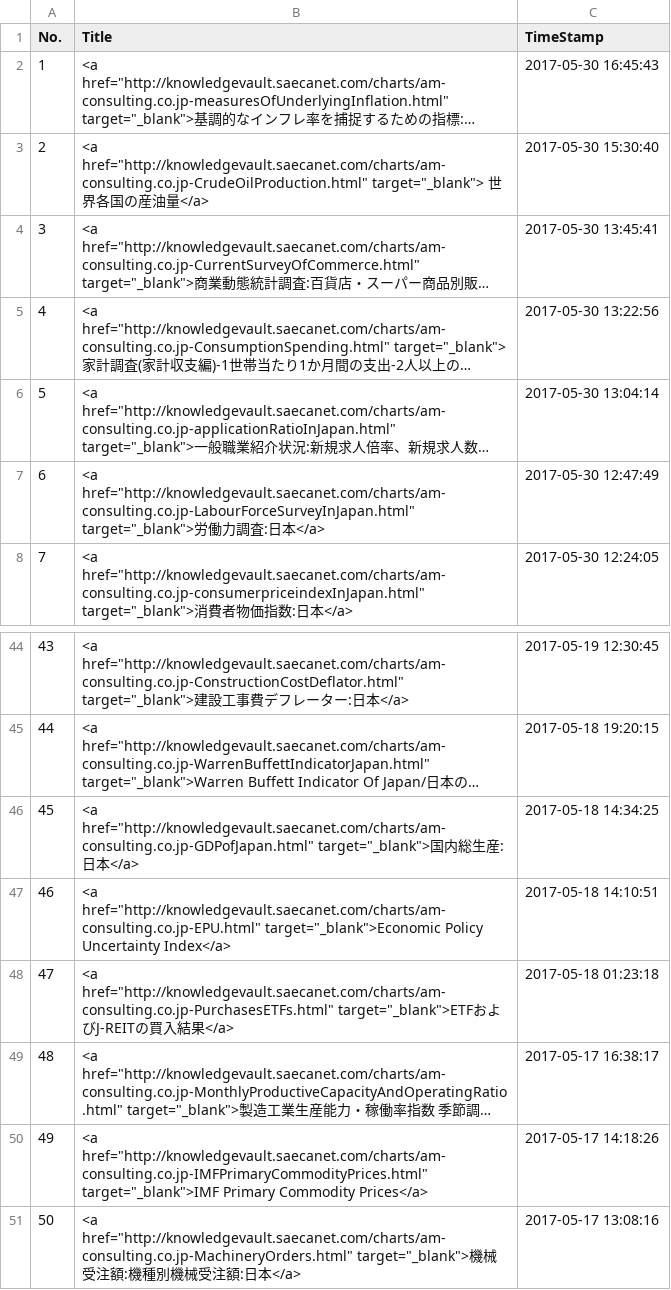
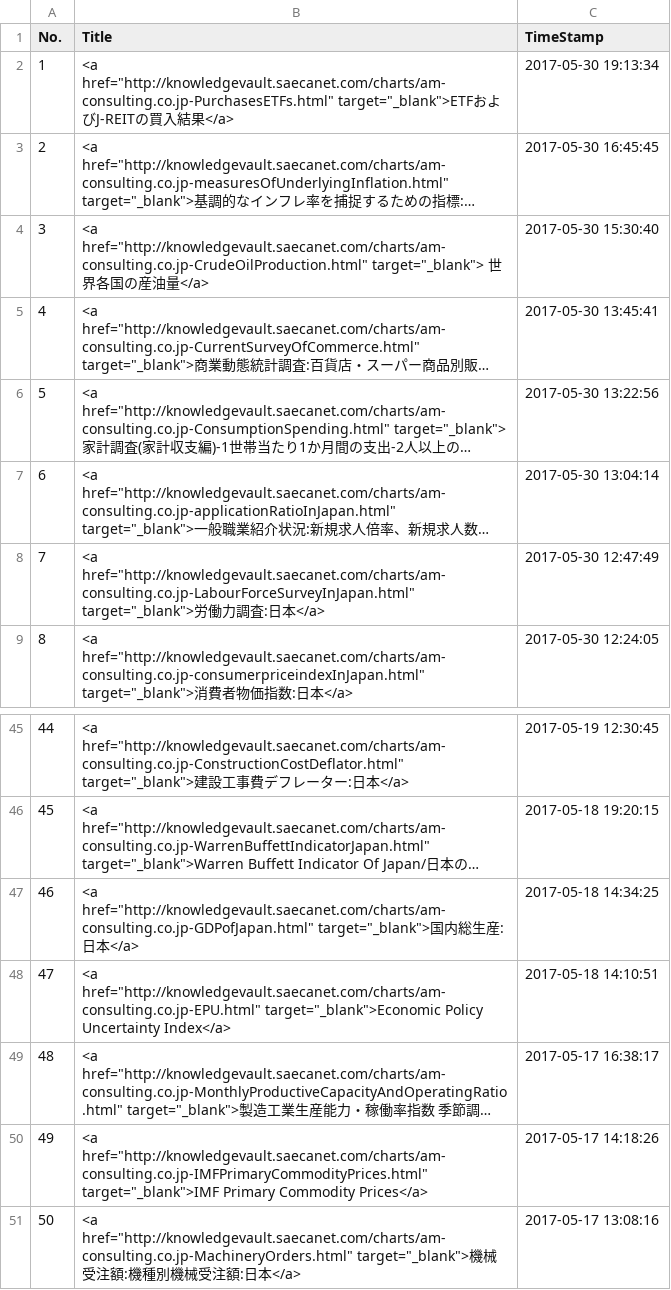
Before and after one commit to am-consulting/am-consulting.github.io, a CSV file: csv/urlList.csv, drawn as a sheet; only a part is shown, gaps mark what is left out; long unchanged cells end in …; removed rows and columns are numbered as before the commit, all else as after; the diff names each change by its address in the sheet, - before the commit and + after, or states it on an @@ line.

```diff
--- a/csv/urlList.csv
+++ b/csv/urlList.csv
+row 2: 1 | <a href="http://knowledgevault.saecanet.com/charts/am-consulting.co.jp-PurchasesETFs.html" target="_blank">ETFおよびJ-REITの買入結果</a> | 2017-05-30 19:13:34
@@ column A (No.) renumbered between rows 3 and 48 @@
-C3 (TimeStamp): 2017-05-30 16:45:43
+C3 (TimeStamp): 2017-05-30 16:45:45
-row 48: 47 | <a href="http://knowledgevault.saecanet.com/charts/am-consulting.co.jp-PurchasesETFs.html" target="_blank">ETFおよびJ-REITの買入結果</a> | 2017-05-18 01:23:18
```
Also changed, not shown: csv/csvData/TSdata/ETFJ-REITの買入結果.csv, 4 other files.
